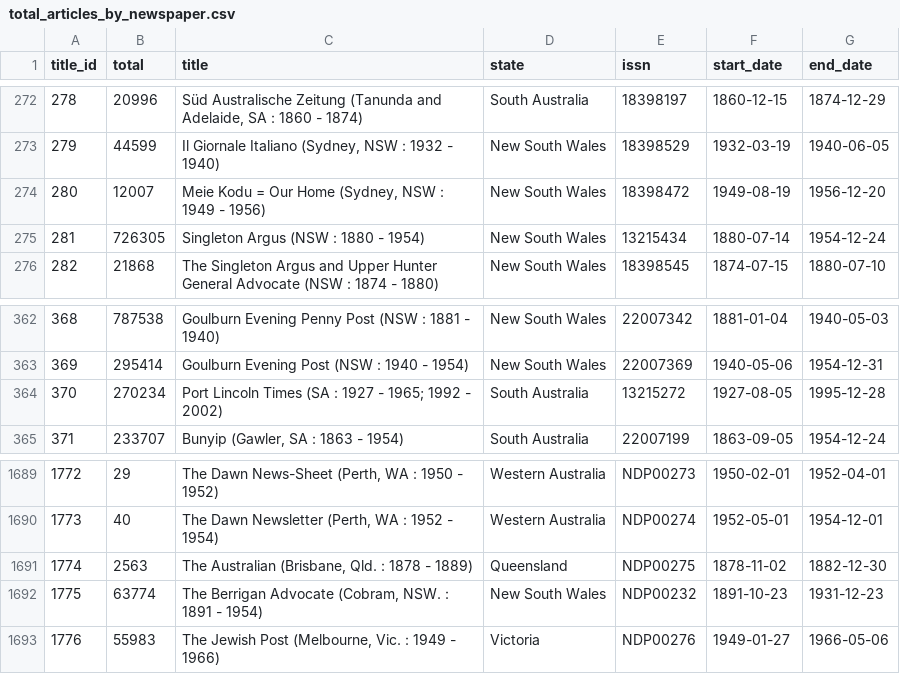
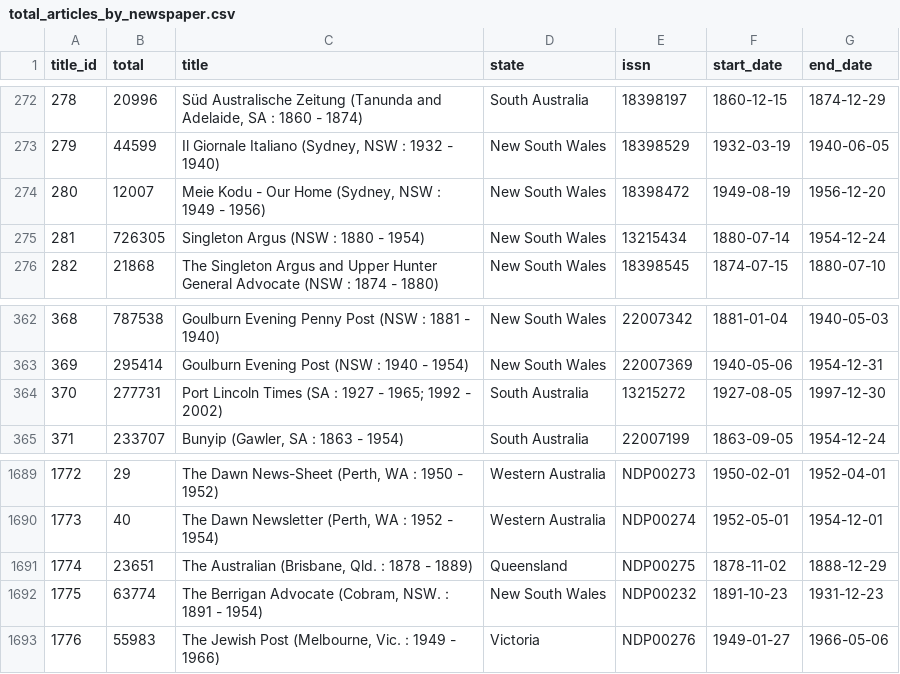
Before and after one commit to wragge/trove-newspaper-totals, a CSV file: data/total_articles_by_newspaper.csv, drawn as a sheet; only a part is shown, gaps mark what is left out.

```diff
--- a/data/total_articles_by_newspaper.csv
+++ b/data/total_articles_by_newspaper.csv
@@ -273,3 +273,3 @@ title_id,total,title,state,issn,start_date,end_date
 279,44599,"Il Giornale Italiano (Sydney, NSW : 1932 - 1940)",New South Wales,18398529,1932-03-19,1940-06-05
-280,12007,"Meie Kodu = Our Home (Sydney, NSW : 1949 - 1956)",New South Wales,18398472,1949-08-19,1956-12-20
+280,12007,"Meie Kodu - Our Home (Sydney, NSW : 1949 - 1956)",New South Wales,18398472,1949-08-19,1956-12-20
 281,726305,Singleton Argus (NSW : 1880 - 1954),New South Wales,13215434,1880-07-14,1954-12-24
@@ -363,3 +363,3 @@ title_id,total,title,state,issn,start_date,end_date
 369,295414,Goulburn Evening Post (NSW : 1940 - 1954),New South Wales,22007369,1940-05-06,1954-12-31
-370,270234,Port Lincoln Times (SA : 1927 - 1965; 1992 - 2002),South Australia,13215272,1927-08-05,1995-12-28
+370,277731,Port Lincoln Times (SA : 1927 - 1965; 1992 - 2002),South Australia,13215272,1927-08-05,1997-12-30
 371,233707,"Bunyip (Gawler, SA : 1863 - 1954)",South Australia,22007199,1863-09-05,1954-12-24
@@ -1690,3 +1690,3 @@ title_id,total,title,state,issn,start_date,end_date
 1773,40,"The Dawn Newsletter (Perth, WA : 1952 - 1954)",Western Australia,NDP00274,1952-05-01,1954-12-01
-1774,2563,"The Australian (Brisbane, Qld. : 1878 - 1889)",Queensland,NDP00275,1878-11-02,1882-12-30
+1774,23651,"The Australian (Brisbane, Qld. : 1878 - 1889)",Queensland,NDP00275,1878-11-02,1888-12-29
 1775,63774,"The Berrigan Advocate (Cobram, NSW. : 1891 - 1954)",New South Wales,NDP00232,1891-10-23,1931-12-23
```
Also changed, not shown: data/total_articles_by_category.csv, data/total_articles_by_year.csv, 2 other files.
